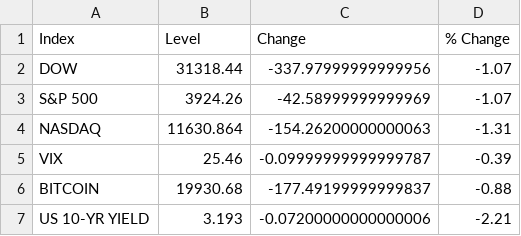
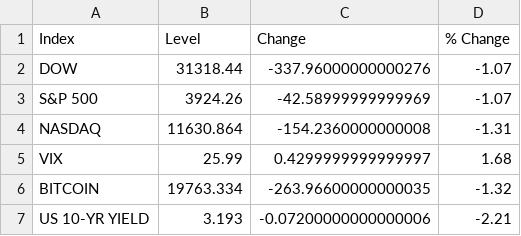
Before and after one commit to Dotdash-Data-Journalism/2022_INV_general_market_indices, a CSV file: generalMarketIndices.csv, drawn as a sheet.

```diff
--- a/generalMarketIndices.csv
+++ b/generalMarketIndices.csv
@@ -1,7 +1,7 @@
 Index,Level,Change,% Change
-DOW,31318.44,-337.97999999999956,-1.07
+DOW,31318.44,-337.96000000000276,-1.07
 S&P 500,3924.26,-42.58999999999969,-1.07
-NASDAQ,11630.864,-154.26200000000063,-1.31
-VIX,25.46,-0.09999999999999787,-0.39
-BITCOIN,19930.68,-177.49199999999837,-0.88
+NASDAQ,11630.864,-154.2360000000008,-1.31
+VIX,25.99,0.4299999999999997,1.68
+BITCOIN,19763.334,-263.96600000000035,-1.32
 US 10-YR YIELD,3.193,-0.07200000000000006,-2.21
```
Also changed, not shown: 1 other file.
